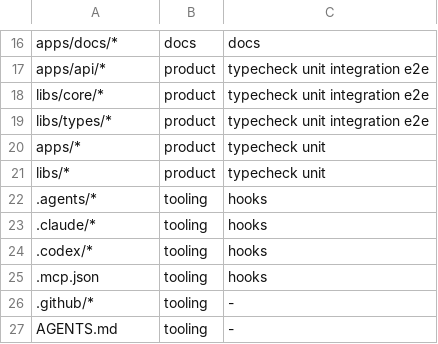
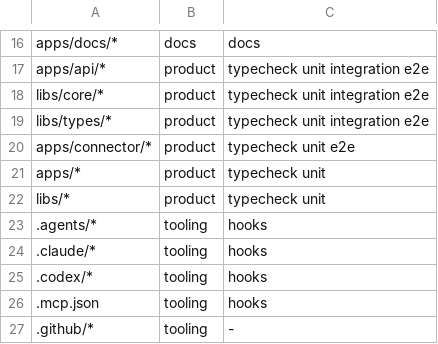
Before and after one commit to dhyegocalota/zapbip, a TSV file: scripts/verify-gates.tsv, drawn as a sheet; only a part is shown, gaps mark what is left out; the shorter side is filled out with more unchanged rows.

```diff
--- a/scripts/verify-gates.tsv
+++ b/scripts/verify-gates.tsv
@@ -19,2 +19,3 @@ libs/core/*	product	typecheck unit integration e2e
 libs/types/*	product	typecheck unit integration e2e
+apps/connector/*	product	typecheck unit e2e
 apps/*	product	typecheck unit
```
Also changed, not shown: 2 other files.
